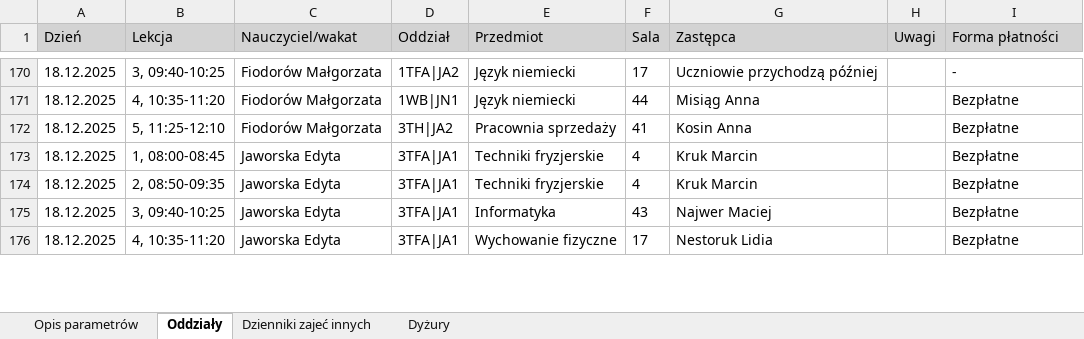
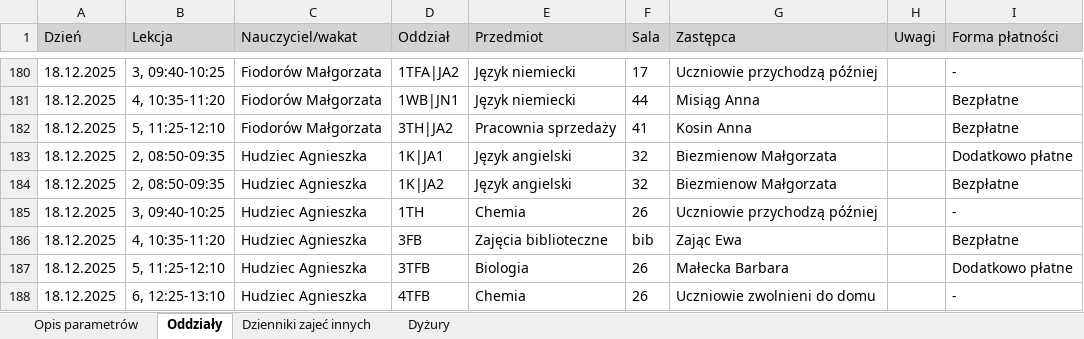
Before and after one commit to adeodatus11/zastepstwa, an Excel workbook: zastepstwa.xlsx, sheet Oddziały, drawn as a sheet; only a part is shown, gaps mark what is left out; the shorter side is filled out with more unchanged rows; values as stored, in another font and other column widths than the file's, no borders; the diff covers the shown part only; the diff names each change by its address in the sheet, - before the commit and + after, or states it on an @@ line.

```diff
--- a/zastepstwa.xlsx (sheet Oddziały)
+++ b/zastepstwa.xlsx (sheet Oddziały)
+row 183: 18.12.2025 | 2, 08:50-09:35 | Hudziec Agnieszka | 1K|JA1 | Język angielski | 32 | Biezmienow Małgorzata |  | Dodatkowo płatne
+row 184: 18.12.2025 | 2, 08:50-09:35 | Hudziec Agnieszka | 1K|JA2 | Język angielski | 32 | Biezmienow Małgorzata |  | Bezpłatne
+row 185: 18.12.2025 | 3, 09:40-10:25 | Hudziec Agnieszka | 1TH | Chemia | 26 | Uczniowie przychodzą później |  | -
+row 186: 18.12.2025 | 4, 10:35-11:20 | Hudziec Agnieszka | 3FB | Zajęcia biblioteczne | bib | Zając Ewa |  | Bezpłatne
+row 187: 18.12.2025 | 5, 11:25-12:10 | Hudziec Agnieszka | 3TFB | Biologia | 26 | Małecka Barbara |  | Dodatkowo płatne
+row 188: 18.12.2025 | 6, 12:25-13:10 | Hudziec Agnieszka | 4TFB | Chemia | 26 | Uczniowie zwolnieni do domu |  | -
```
Also changed, not shown: 21 added rows and 18 edited cells elsewhere in this sheet, sheet Dyżury, sheet Dzienniki zajeć innych, InformacjeOPrzeniesieniach.xlsx.
